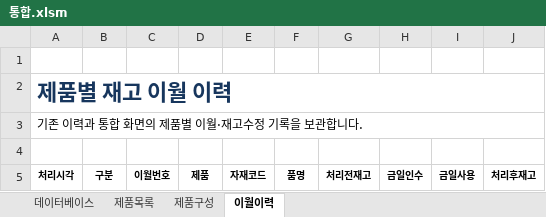
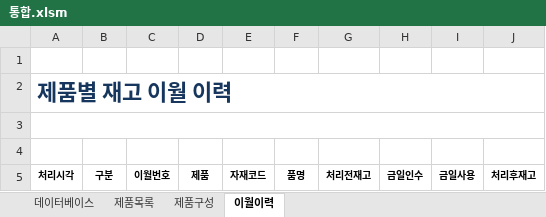
Before and after one commit to HumanYouSavedMe/doc, an Excel workbook: 통합.xlsm, sheet 이월이력, drawn as a sheet; values as stored, in another font and other column widths than the file's, no borders; the diff names each change by its address in the sheet, - before the commit and + after, or states it on an @@ line.

```diff
--- a/통합.xlsm (sheet 이월이력)
+++ b/통합.xlsm (sheet 이월이력)
-A3: 기존 이력과 통합 화면의 제품별 이월·재고수정 기록을 보관합니다.
+A3: (empty)
```
Also changed, not shown: sheet 데이터베이스, sheet 제품구성, hidden cells, charts or pictures.
